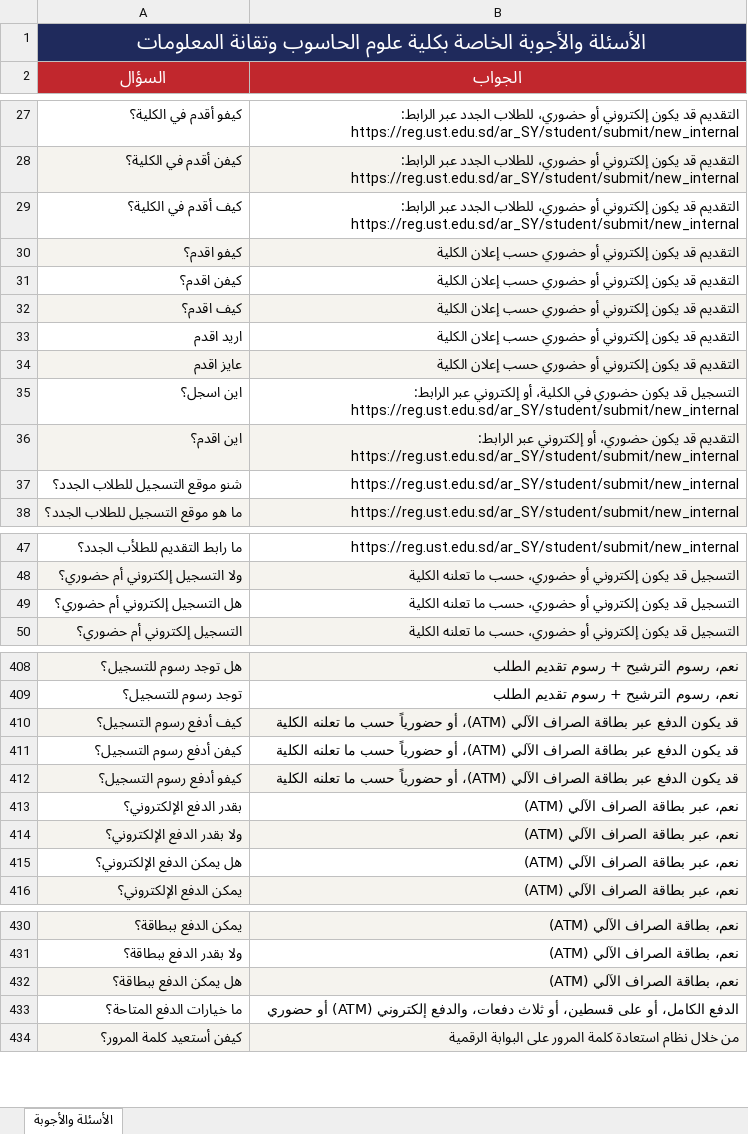
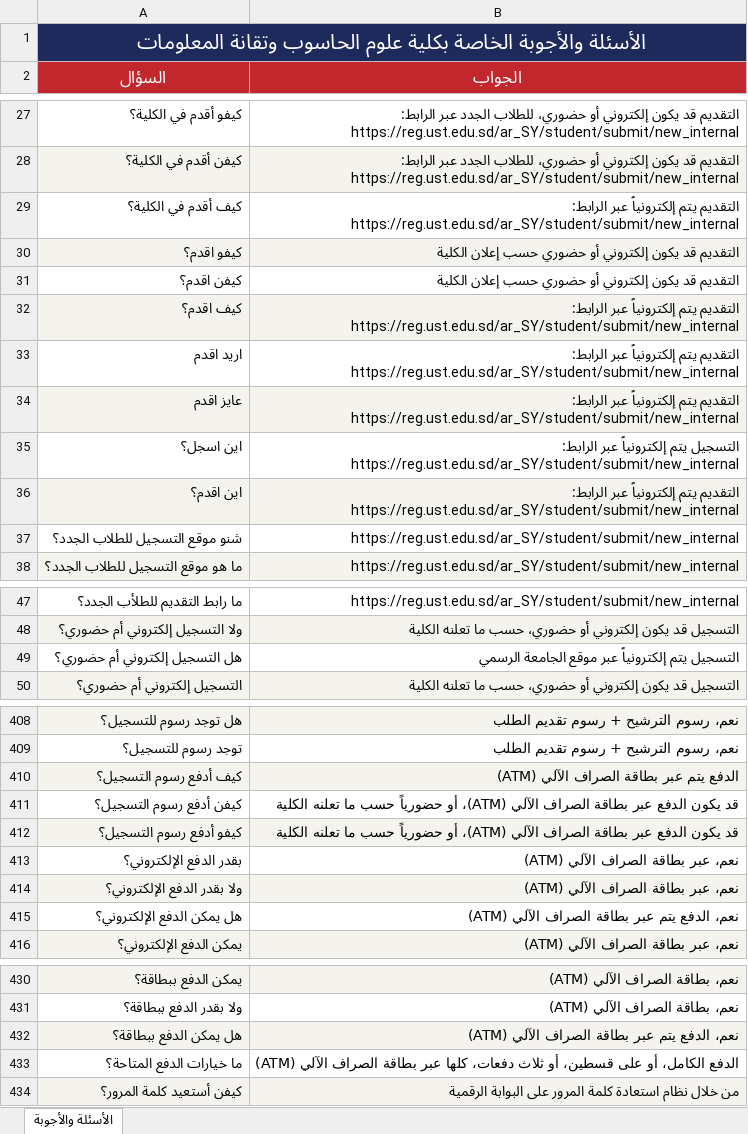
Before and after one commit to muffiitit-arch/ust-chatbot, an Excel workbook: knowledge_base.xlsx, sheet الأسئلة والأجوبة, drawn as a sheet; only a part is shown, gaps mark what is left out; values as stored, in another font and other column widths than the file's, no borders; the diff covers the shown part only; the diff names each change by its address in the sheet, - before the commit and + after, or states it on an @@ line.

```diff
--- a/knowledge_base.xlsx (sheet الأسئلة والأجوبة)
+++ b/knowledge_base.xlsx (sheet الأسئلة والأجوبة)
-B29 (الجواب): التقديم قد يكون إلكتروني أو حضوري، للطلاب الجدد عبر الرابط:…
+B29 (الجواب): التقديم يتم إلكترونياً عبر الرابط:…
-B32:B34 (الجواب): التقديم قد يكون إلكتروني أو حضوري حسب إعلان الكلية
+B32:B34 (الجواب): التقديم يتم إلكترونياً عبر الرابط: https://reg.ust.edu.sd/ar_SY/student/submit/new_internal
-B35 (الجواب): التسجيل قد يكون حضوري في الكلية، أو إلكتروني عبر الرابط:…
+B35 (الجواب): التسجيل يتم إلكترونياً عبر الرابط:…
-B36 (الجواب): التقديم قد يكون حضوري، أو إلكتروني عبر الرابط:…
+B36 (الجواب): التقديم يتم إلكترونياً عبر الرابط:…
-B49 (الجواب): التسجيل قد يكون إلكتروني أو حضوري، حسب ما تعلنه الكلية
+B49 (الجواب): التسجيل يتم إلكترونياً عبر موقع الجامعة الرسمي
-B410 (الجواب): قد يكون الدفع عبر بطاقة الصراف الآلي (ATM)، أو حضورياً حسب ما تعلنه الكلية
+B410 (الجواب): الدفع يتم عبر بطاقة الصراف الآلي (ATM)
-B415 (الجواب): نعم، عبر بطاقة الصراف الآلي (ATM)
+B415 (الجواب): نعم، الدفع يتم عبر بطاقة الصراف الآلي (ATM)
-B432 (الجواب): نعم، بطاقة الصراف الآلي (ATM)
+B432 (الجواب): نعم، الدفع يتم عبر بطاقة الصراف الآلي (ATM)
-B433 (الجواب): …ثلاث دفعات، والدفع إلكتروني (ATM) أو حضوري
+B433 (الجواب): …ثلاث دفعات، كلها عبر بطاقة الصراف الآلي (ATM)
```
Also changed, not shown: 13 edited cells elsewhere in this sheet.
